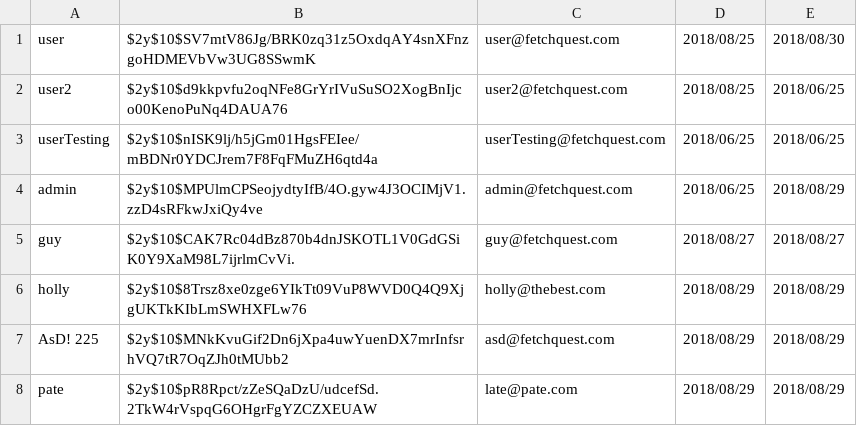
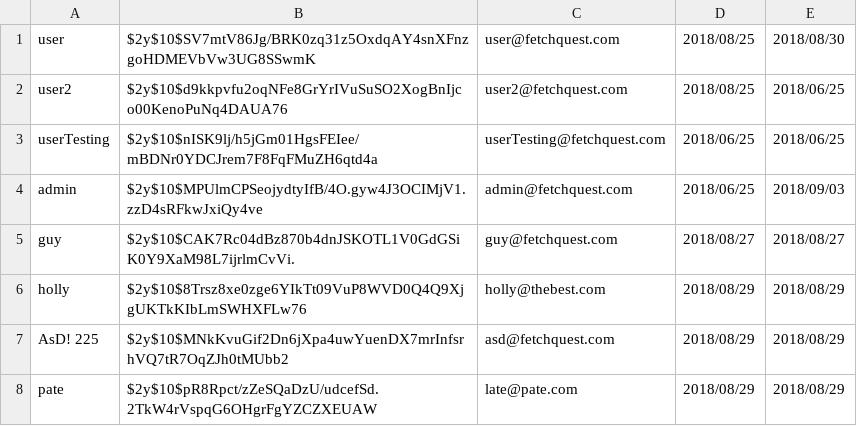
Before and after one commit to piefacedude/fetch_quest, a CSV file: data/users.csv, drawn as a sheet.

```diff
--- a/data/users.csv
+++ b/data/users.csv
@@ -3,3 +3,3 @@ user2,$2y$10$d9kkpvfu2oqNFe8GrYrIVuSuSO2XogBnIjco00KenoPuNq4DAUA76,user2@fetchqu
 userTesting,$2y$10$nISK9lj/h5jGm01HgsFEIee/mBDNr0YDCJrem7F8FqFMuZH6qtd4a,userTesting@fetchquest.com,2018/06/25,2018/06/25
-admin,$2y$10$MPUlmCPSeojydtyIfB/4O.gyw4J3OCIMjV1.zzD4sRFkwJxiQy4ve,admin@fetchquest.com,2018/06/25,2018/08/29
+admin,$2y$10$MPUlmCPSeojydtyIfB/4O.gyw4J3OCIMjV1.zzD4sRFkwJxiQy4ve,admin@fetchquest.com,2018/06/25,2018/09/03
 guy,$2y$10$CAK7Rc04dBz870b4dnJSKOTL1V0GdGSiK0Y9XaM98L7ijrlmCvVi.,guy@fetchquest.com,2018/08/27,2018/08/27
```
Also changed, not shown: 3 other files.
